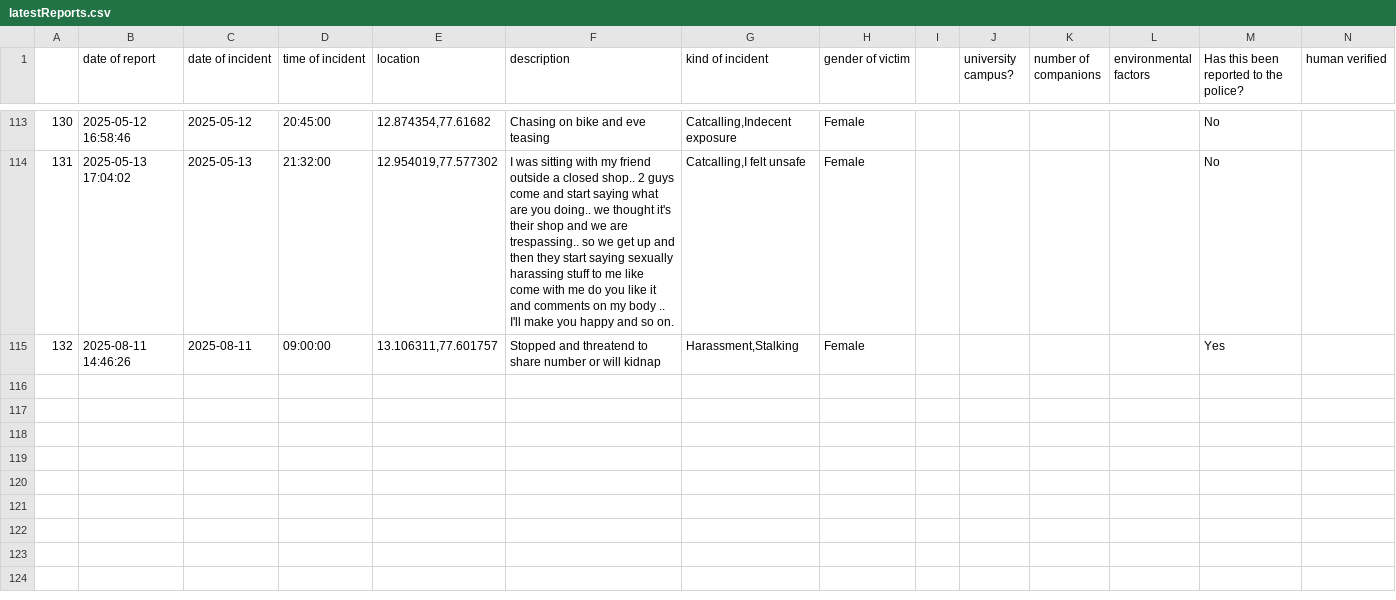
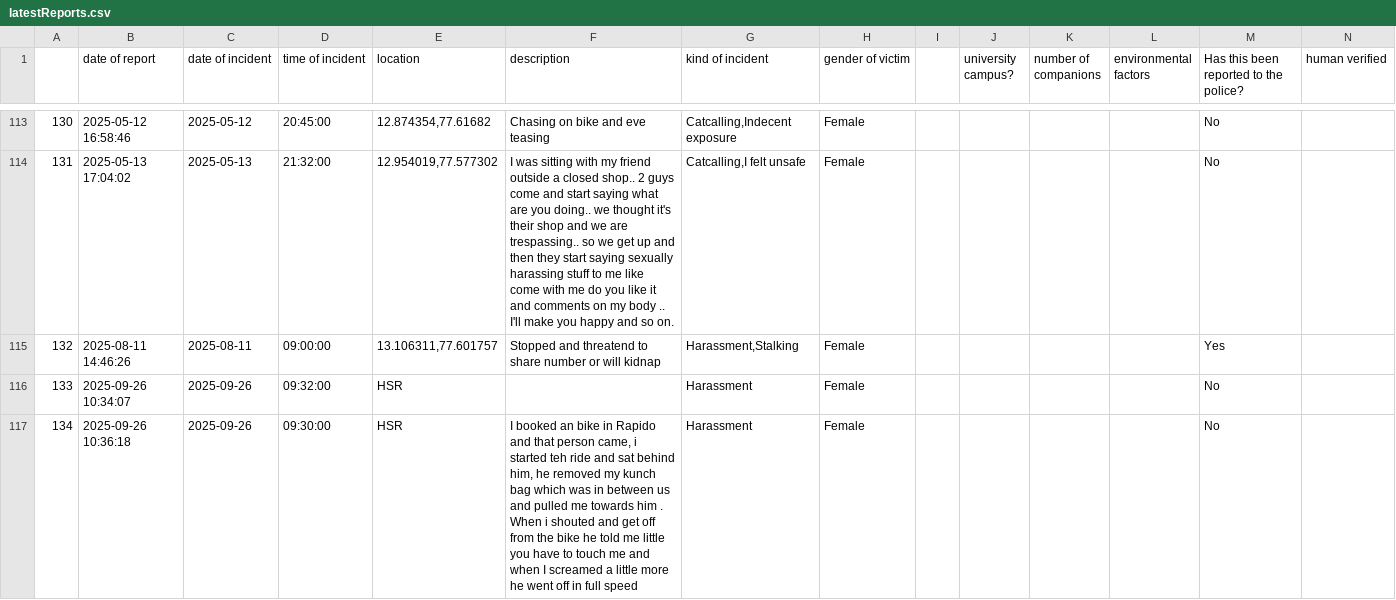
Before and after one commit to Safe-Yelli/Safe-Yelli, a CSV file: resources/assets/latestReports.csv, drawn as a sheet; only a part is shown, gaps mark what is left out.

```diff
--- a/resources/assets/latestReports.csv
+++ b/resources/assets/latestReports.csv
@@ -115 +115,3 @@
 132,2025-08-11 14:46:26,2025-08-11,09:00:00,"13.106311,77.601757",Stopped and threatend to share number or will kidnap,"Harassment,Stalking",Female,,,,,Yes,
+133,2025-09-26 10:34:07,2025-09-26,09:32:00,HSR,,Harassment,Female,,,,,No,
+134,2025-09-26 10:36:18,2025-09-26,09:30:00,HSR,"I booked an bike in Rapido and that person came, i started teh ride and sat behind him, he removed my kunch bag which was in between us and pulled me towards him . When i shouted and get off from the bike he told me little you have to touch me and when I screamed a little more he went off in full speed",Harassment,Female,,,,,No,
```
Also changed, not shown: 4 other files.
